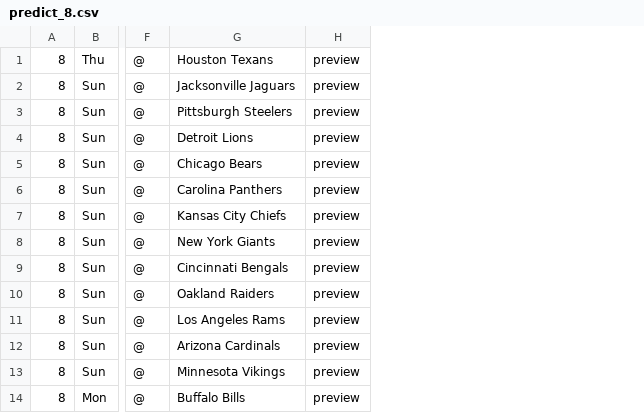
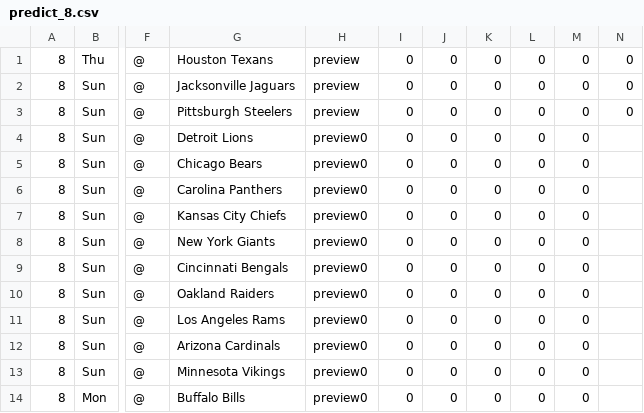
Before and after one commit to laimis/gamepredictions, a CSV file: input/predict_8.csv, drawn as a sheet; only a part is shown, gaps mark what is left out; removed rows and columns are numbered as before the commit, all else as after; the diff names each change by its address in the sheet, - before the commit and + after, or states it on an @@ line.

```diff
--- a/input/predict_8.csv
+++ b/input/predict_8.csv
-column H, rows 1-14: all preview
+column H, rows 1-14: preview | preview | preview | preview0 | preview0 | preview0 | preview0 | preview0 | preview0 | preview0 | preview0 | preview0 | preview0 | preview0
+column I, rows 1-14: all 0
+column J, rows 1-14: all 0
+column K, rows 1-14: all 0
+column L, rows 1-14: all 0
+column M, rows 1-14: all 0
+column N, rows 1-3: all 0
```
Also changed, not shown: 5 other files.
